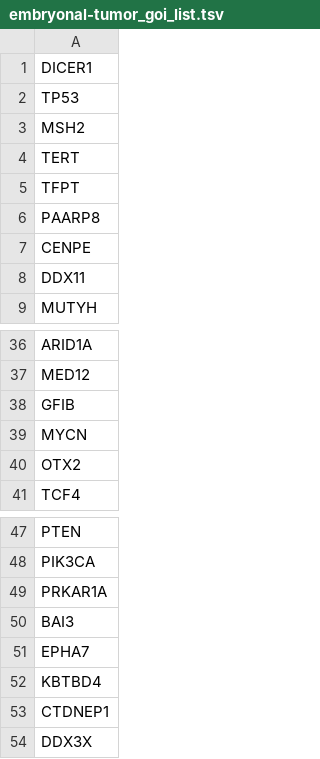
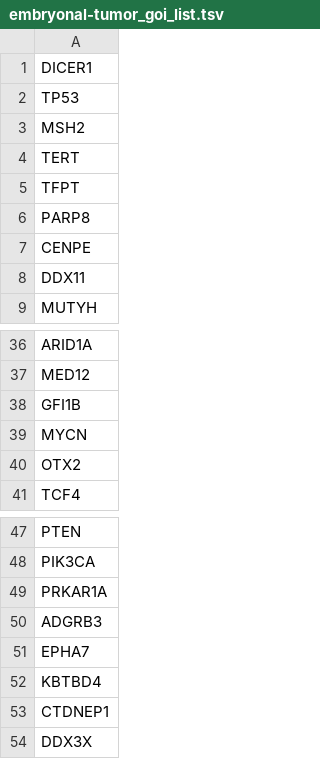
Before and after one commit to diskin-lab-chop/pbta-germline-somatic, a TSV file: analyses/variant-distribution/input/embryonal-tumor_goi_list.tsv, drawn as a sheet; only a part is shown, gaps mark what is left out.

Commit message:
update driver gene lists

```diff
--- a/analyses/variant-distribution/input/embryonal-tumor_goi_list.tsv
+++ b/analyses/variant-distribution/input/embryonal-tumor_goi_list.tsv
@@ -5,3 +5,3 @@ TERT
 TFPT
-PAARP8
+PARP8
 CENPE
@@ -37,3 +37,3 @@ ARID1A
 MED12
-GFIB
+GFI1B
 MYCN
@@ -49,3 +49,3 @@ PIK3CA
 PRKAR1A
-BAI3
+ADGRB3
 EPHA7
```
